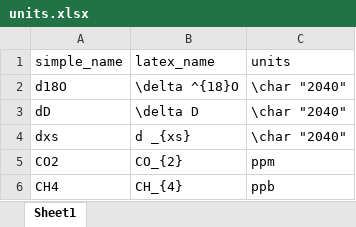
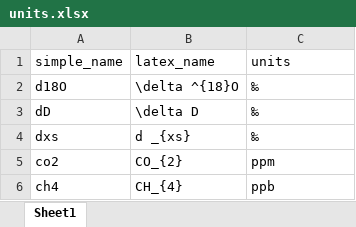
Before and after one commit to liamkirkpatrick/alhic1901_deeplayering, an Excel workbook: data/sampling/units.xlsx, sheet Sheet1, drawn as a sheet; values as stored, in another font and other column widths than the file's, no borders; the diff names each change by its address in the sheet, - before the commit and + after, or states it on an @@ line.

```diff
--- a/data/sampling/units.xlsx (sheet Sheet1)
+++ b/data/sampling/units.xlsx (sheet Sheet1)
-C2:C4 (units): \char "2040"
+C2:C4 (units): ‰
-A5 (simple_name): CO2
+A5 (simple_name): co2
-A6 (simple_name): CH4
+A6 (simple_name): ch4
```
Also changed, not shown: data/sampling/ic_icpms/ic_icmps_data.xlsx, data/sampling/metadata.xlsx, 7 other files.
